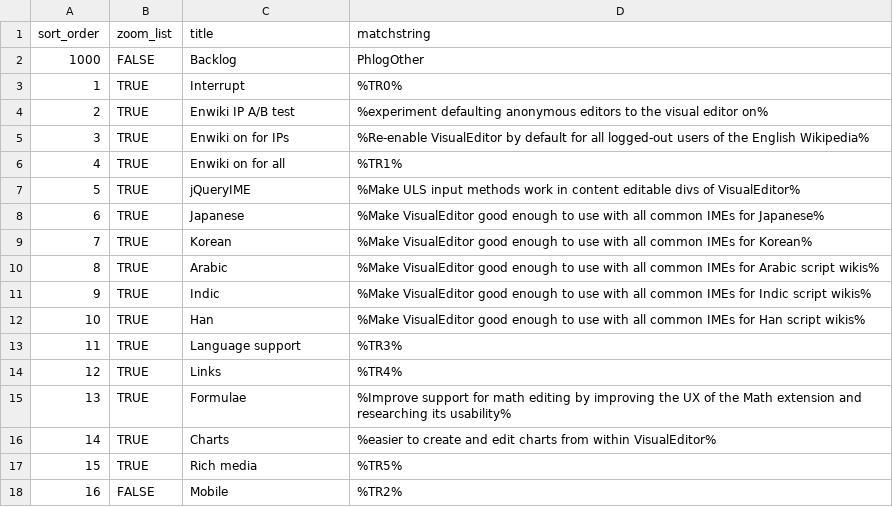
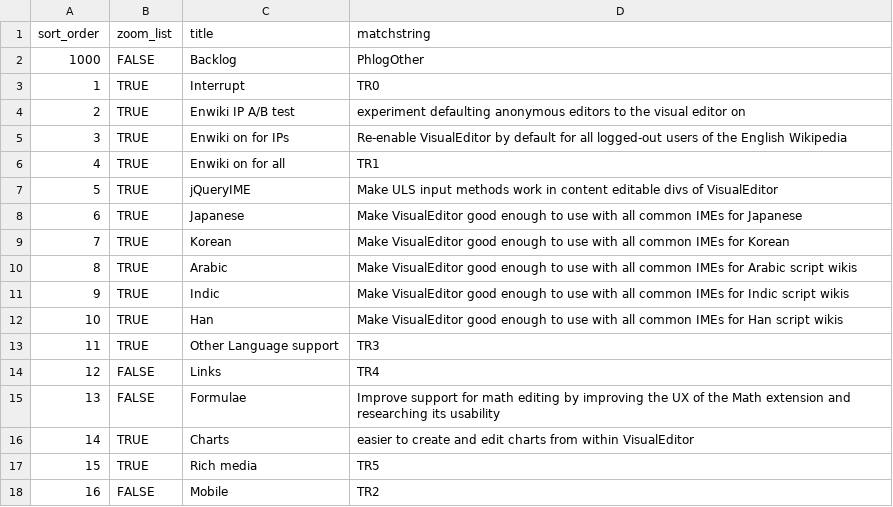
Before and after one commit to wikimedia/phlogiston, a CSV file: ve_recategorization.csv, drawn as a sheet.

Commit message:
Update ve_recategorization.csv
hide some stuff closed last quarter

```diff
--- a/ve_recategorization.csv
+++ b/ve_recategorization.csv
@@ -2,17 +2,17 @@ sort_order,zoom_list,title,matchstring
 1000,FALSE,Backlog,PhlogOther
-1,TRUE,Interrupt,%TR0%
-2,TRUE,Enwiki IP A/B test,%experiment defaulting anonymous editors to the visual editor on%
-3,TRUE,Enwiki on for IPs,%Re-enable VisualEditor by default for all logged-out users of the English Wikipedia%
-4,TRUE,Enwiki on for all,%TR1%
-5,TRUE,jQueryIME,%Make ULS input methods work in content editable divs of VisualEditor%
-6,TRUE,Japanese,%Make VisualEditor good enough to use with all common IMEs for Japanese%
-7,TRUE,Korean,%Make VisualEditor good enough to use with all common IMEs for Korean%
-8,TRUE,Arabic,%Make VisualEditor good enough to use with all common IMEs for Arabic script wikis%
-9,TRUE,Indic,%Make VisualEditor good enough to use with all common IMEs for Indic script wikis%
-10,TRUE,Han,%Make VisualEditor good enough to use with all common IMEs for Han script wikis%
-11,TRUE,Language support,%TR3%
-12,TRUE,Links,%TR4%
-13,TRUE,Formulae,%Improve support for math editing by improving the UX of the Math extension and researching its usability%
-14,TRUE,Charts,%easier to create and edit charts from within VisualEditor%
-15,TRUE,Rich media,%TR5%
-16,FALSE,Mobile,%TR2%
+1,TRUE,Interrupt,TR0
+2,TRUE,Enwiki IP A/B test,experiment defaulting anonymous editors to the visual editor on
+3,TRUE,Enwiki on for IPs,Re-enable VisualEditor by default for all logged-out users of the English Wikipedia
+4,TRUE,Enwiki on for all,TR1
+5,TRUE,jQueryIME,Make ULS input methods work in content editable divs of VisualEditor
+6,TRUE,Japanese,Make VisualEditor good enough to use with all common IMEs for Japanese
+7,TRUE,Korean,Make VisualEditor good enough to use with all common IMEs for Korean
+8,TRUE,Arabic,Make VisualEditor good enough to use with all common IMEs for Arabic script wikis
+9,TRUE,Indic,Make VisualEditor good enough to use with all common IMEs for Indic script wikis
+10,TRUE,Han,Make VisualEditor good enough to use with all common IMEs for Han script wikis
+11,TRUE,Other Language support,TR3
+12,FALSE,Links,TR4
+13,FALSE,Formulae,Improve support for math editing by improving the UX of the Math extension and researching its usability
+14,TRUE,Charts,easier to create and edit charts from within VisualEditor
+15,TRUE,Rich media,TR5
+16,FALSE,Mobile,TR2
```
